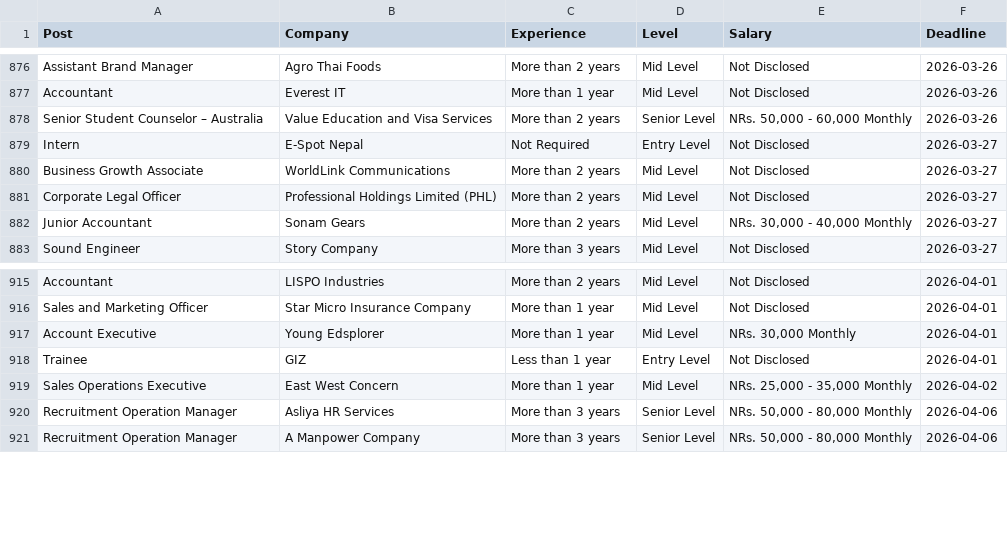
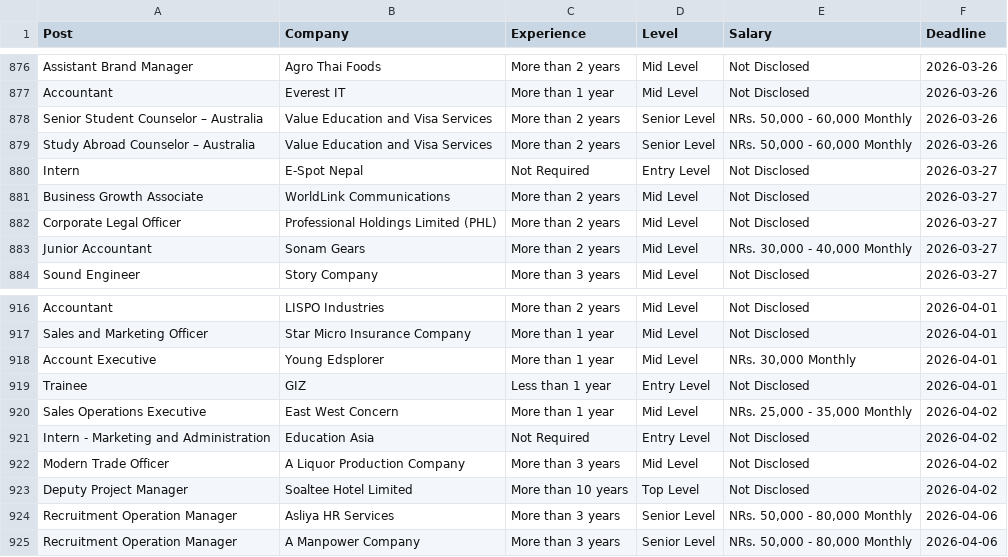
Before and after one commit to dpm24800/top-jobs-scraper, a CSV file: data/by_deadline.csv, drawn as a sheet; only a part is shown, gaps mark what is left out.

```diff
--- a/data/by_deadline.csv
+++ b/data/by_deadline.csv
@@ -878,2 +878,3 @@ Accountant,Everest IT,More than 1 year,Mid Level,Not Disclosed,2026-03-26
 Senior Student Counselor – Australia,Value Education and Visa Services,More than 2 years,Senior Level,"NRs. 50,000 - 60,000 Monthly",2026-03-26
+Study Abroad Counselor – Australia,Value Education and Visa Services,More than 2 years,Senior Level,"NRs. 50,000 - 60,000 Monthly",2026-03-26
 Intern,E-Spot Nepal,Not Required,Entry Level,Not Disclosed,2026-03-27
@@ -919,2 +920,5 @@ Trainee,GIZ,Less than 1 year,Entry Level,Not Disclosed,2026-04-01
 Sales Operations Executive,East West Concern,More than 1 year,Mid Level,"NRs. 25,000 - 35,000 Monthly",2026-04-02
+Intern - Marketing and Administration,Education Asia,Not Required,Entry Level,Not Disclosed,2026-04-02
+Modern Trade Officer,A Liquor Production Company,More than 3 years,Mid Level,Not Disclosed,2026-04-02
+Deputy Project Manager,Soaltee Hotel Limited,More than 10 years,Top Level,Not Disclosed,2026-04-02
 Recruitment Operation Manager,Asliya HR Services,More than 3 years,Senior Level,"NRs. 50,000 - 80,000 Monthly",2026-04-06
```
Also changed, not shown: data/top_jobs.csv.
